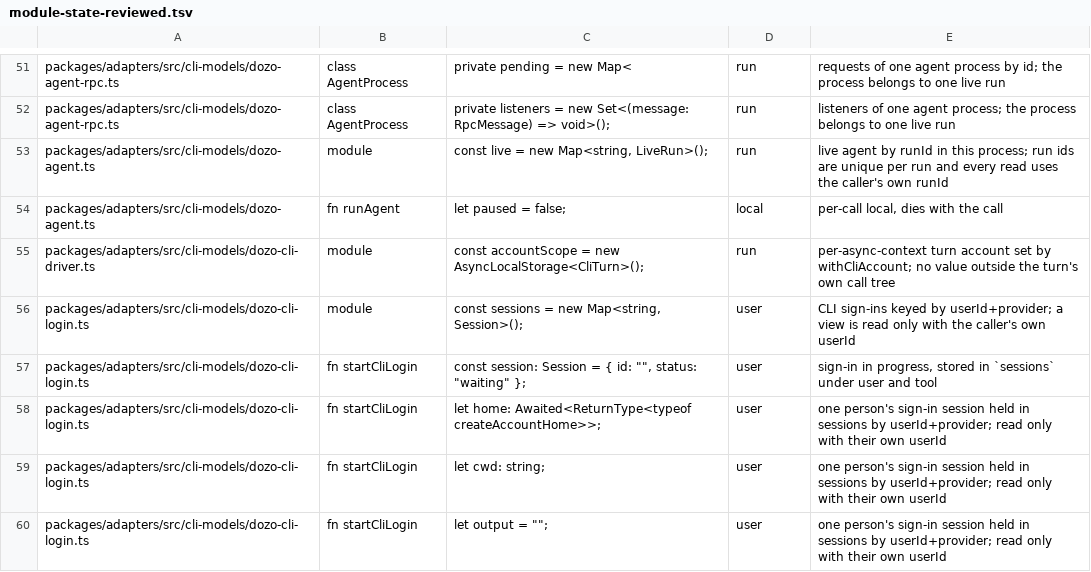
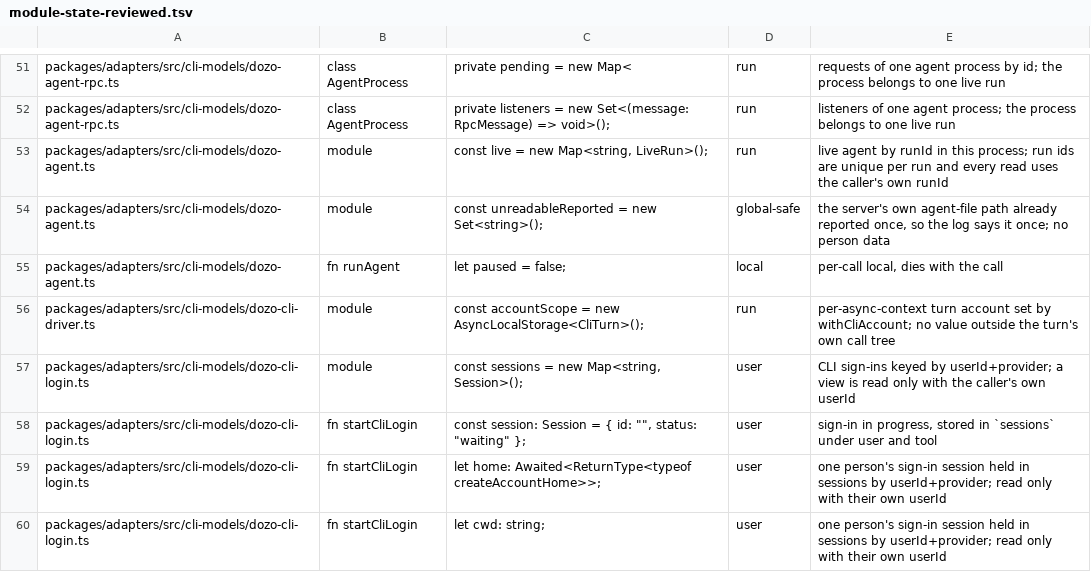
Before and after one commit to SSilistre-dev/dozo, a TSV file: dozo/db/module-state-reviewed.tsv, drawn as a sheet; only a part is shown, gaps mark what is left out; the shorter side is filled out with more unchanged rows; the diff names each change by its address in the sheet, - before the commit and + after, or states it on an @@ line.

```diff
--- a/dozo/db/module-state-reviewed.tsv
+++ b/dozo/db/module-state-reviewed.tsv
+row 54: packages/adapters/src/cli-models/dozo-agent.ts | module | const unreadableReported = new Set<string>(); | global-safe | the server's own agent-file path already reported once, so the log says it once; no person data
```
